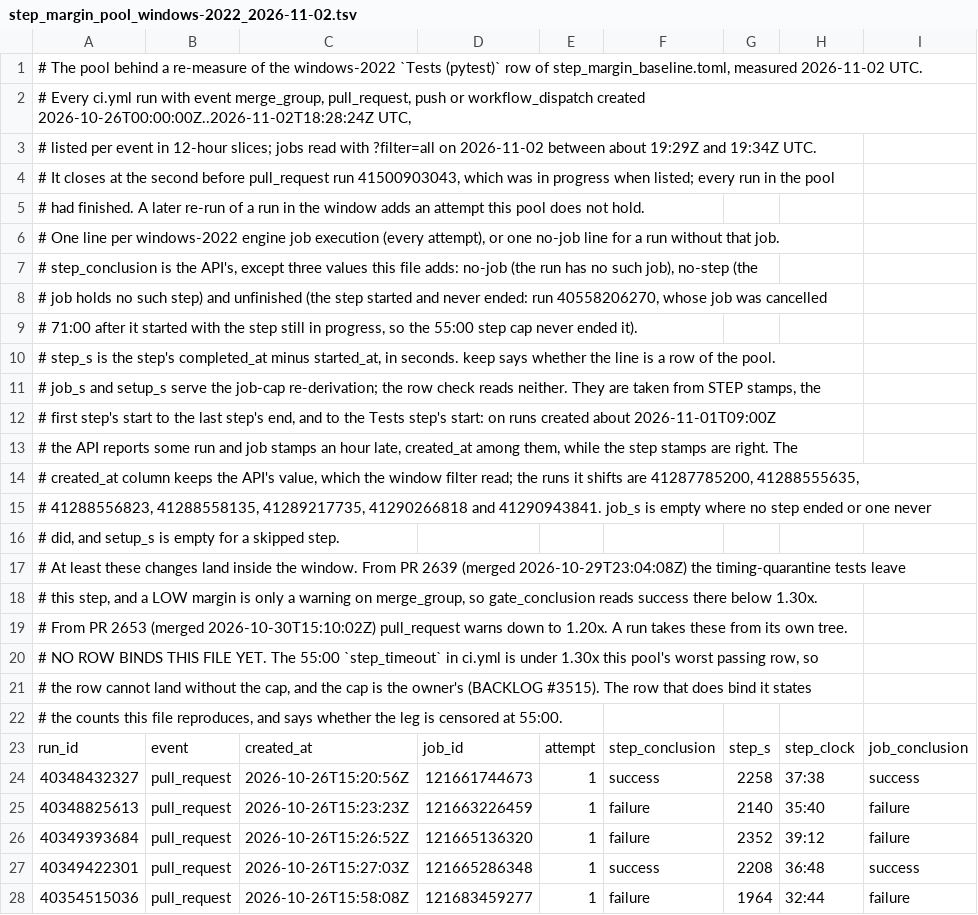
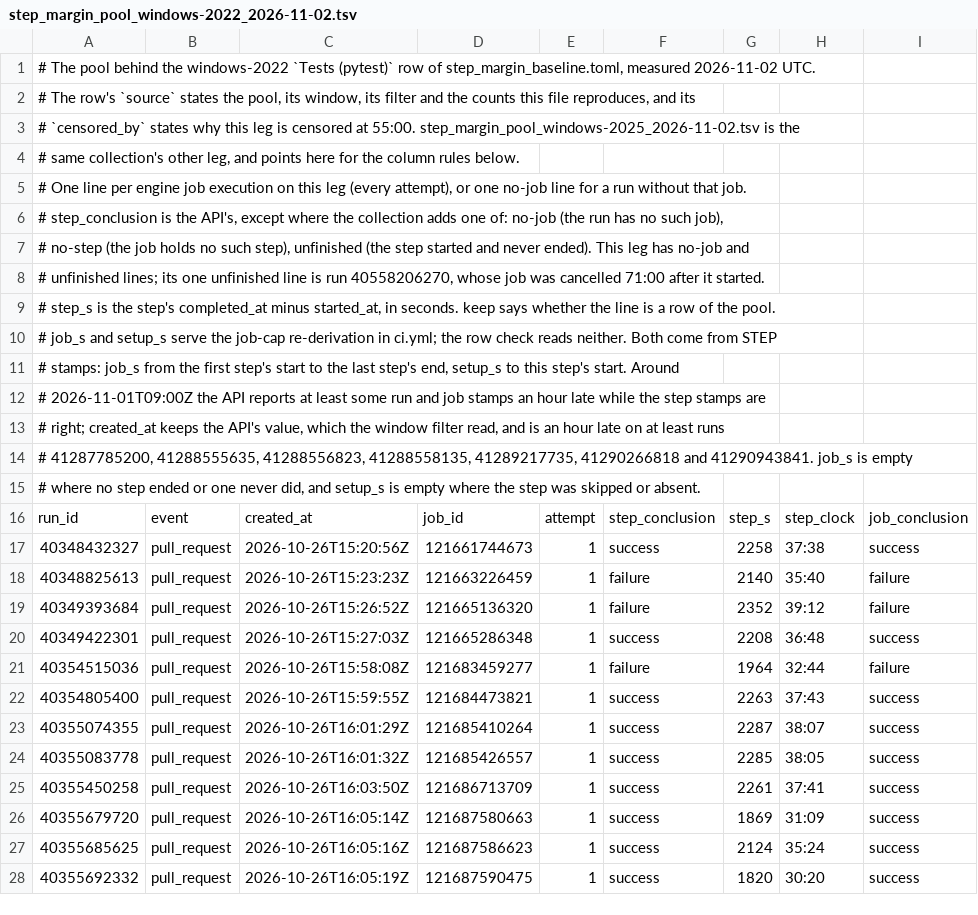
Before and after one commit to MEFORORG/MessageFoundry, a TSV file: scripts/ci/step_margin_pool_windows-2022_2026-11-02.tsv, drawn as a sheet; only a part is shown; the shorter side is filled out with more unchanged rows; removed rows and columns are numbered as before the commit, all else as after; rows hold the shown columns only; the diff names each change by its address in the sheet, - before the commit and + after, or states it on an @@ line.

```diff
--- a/scripts/ci/step_margin_pool_windows-2022_2026-11-02.tsv
+++ b/scripts/ci/step_margin_pool_windows-2022_2026-11-02.tsv
-A1: …pool behind a re-measure of the windows-2022…
+A1: …pool behind the windows-2022…
-A2: # Every ci.yml run with event merge_group, pull_request, push or workflow_dispatch created 2026-10-26T00:00:00Z..2026-11-02T18:28:24Z UTC,
+A2: # The row's `source` states the pool, its window, its filter and the counts this file reproduces, and its
-A3: # listed per event in 12-hour slices; jobs read with ?filter=all on 2026-11-02 between about 19:29Z and 19:34Z UTC.
+A3: # `censored_by` states why this leg is censored at 55:00. step_margin_pool_windows-2025_2026-11-02.tsv is the
-A4: # It closes at the second before pull_request run 41500903043, which was in progress when listed; every run in the pool
+A4: # same collection's other leg, and points here for the column rules below.
-A5: # had finished. A later re-run of a run in the window adds an attempt this pool does not hold.
+A5: # One line per engine job execution on this leg (every attempt), or one no-job line for a run without that job.
-A6: # One line per windows-2022 engine job execution (every attempt), or one no-job line for a run without that job.
+A6: # step_conclusion is the API's, except where the collection adds one of: no-job (the run has no such job),
-A7: # step_conclusion is the API's, except three values this file adds: no-job (the run has no such job), no-step (the
+A7: # no-step (the job holds no such step), unfinished (the step started and never ended). This leg has no-job and
-A8: # job holds no such step) and unfinished (the step started and never ended: run 40558206270, whose job was cancelled
+A8: # unfinished lines; its one unfinished line is run 40558206270, whose job was cancelled 71:00 after it started.
-row 9: # 71:00 after it started with the step still in progress, so the 55:00 step cap never ended it).
-A10: …the job-cap re-derivation; the row check reads neither. They are taken from STEP stamps, the
+A10: …the job-cap re-derivation in ci.yml; the row check reads neither. Both come from STEP
-A11: # first step's start to the last step's end, and to the Tests step's start: on runs created about 2026-11-01T09:00Z
+A11: # stamps: job_s from the first step's start to the last step's end, setup_s to this step's start. Around
-A12: # the API reports some run and job stamps an hour late, created_at among them, while the step stamps are right. The
+A12: # 2026-11-01T09:00Z the API reports at least some run and job stamps an hour late while the step stamps are
-A13: # created_at column keeps the API's value, which the window filter read; the runs it shifts are 41287785200, 41288555635,
+A13: # right; created_at keeps the API's value, which the window filter read, and is an hour late on at least runs
-A14: # 41288556823, 41288558135, 41289217735, 41290266818 and 41290943841. job_s is empty where no step ended or one never
+A14: # 41287785200, 41288555635, 41288556823, 41288558135, 41289217735, 41290266818 and 41290943841. job_s is empty
-A15: # did, and setup_s is empty for a skipped step.
+A15: # where no step ended or one never did, and setup_s is empty where the step was skipped or absent.
-row 17: # At least these changes land inside the window. From PR 2639 (merged 2026-10-29T23:04:08Z) the timing-quarantine tests leave
-row 18: # this step, and a LOW margin is only a warning on merge_group, so gate_conclusion reads success there below 1.30x.
-row 19: # From PR 2653 (merged 2026-10-30T15:10:02Z) pull_request warns down to 1.20x. A run takes these from its own tree.
-row 20: # NO ROW BINDS THIS FILE YET. The 55:00 `step_timeout` in ci.yml is under 1.30x this pool's worst passing row, so
-row 21: # the row cannot land without the cap, and the cap is the owner's (BACKLOG #3515). The row that does bind it states
-row 22: # the counts this file reproduces, and says whether the leg is censored at 55:00.
```
Also changed, not shown: scripts/ci/step_margin_pool_windows-2025_2026-11-02.tsv, 2 other files.
